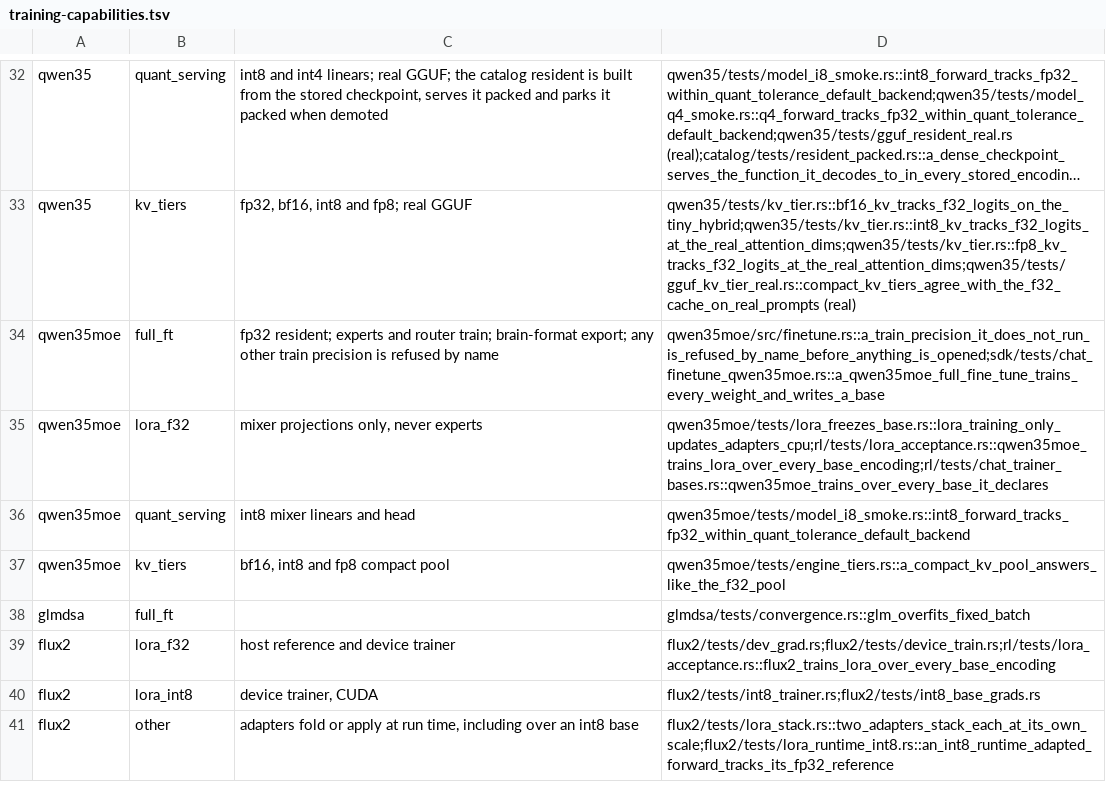
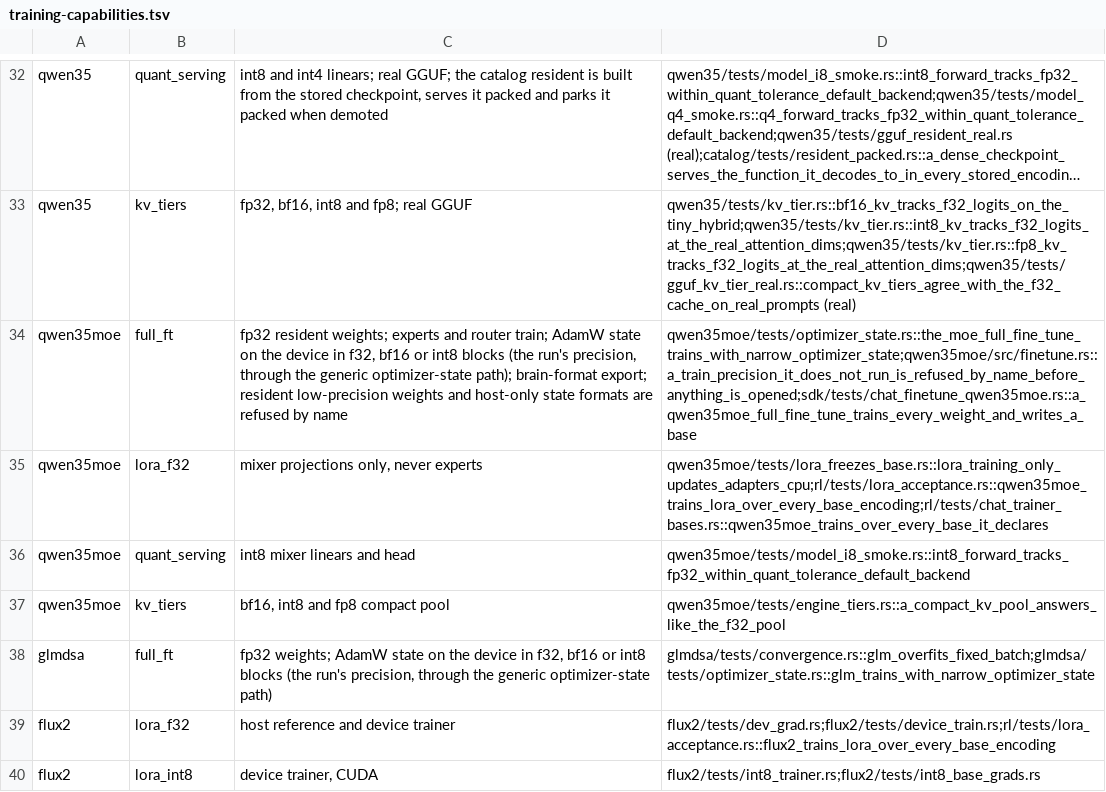
Before and after one commit to swedishembedded/brain, a TSV file: scripts/gates/training-capabilities.tsv, drawn as a sheet; only a part is shown, gaps mark what is left out; the shorter side is filled out with more unchanged rows; long unchanged cells end in …; the diff names each change by its address in the sheet, - before the commit and + after, or states it on an @@ line.

Commit message:
train precision: one generic path applies the optimizer-state format to every model
Only qwen3 and qwen35 built their parameter store under the run's
optimizer-state policy; every other full trainer kept fp32 AdamW moments
on the device (8 of the 16 bytes a parameter costs), and a run asking a
narrower state of them was either refused or silently ignored.

Now a model that keeps a ParamStore and the fused device Optim exposes
them (Model::optimizer_state) and the fit loop applies the run's
precision before the first step or resume (trainprec::apply_train_precision):
ParamStore::apply_state_policy gives each trainable tensor f32, bf16 or
int8-block moments (one allocation function shared with the constructor),
Optim::invalidate re-records the update graph, and a build that already
holds the format is left as it is. A model that exposes no state, a
format the device optimizer does not run, a missing moment kernel or a
resident request to a build without off-device state is refused by name
before anything changes. The moment kernels are one list
(optim::MOMENT_KERNELS, appended by optim::with_moment_kernels) instead
of copies in qwen3 and qwen35.

Wired into deepseek2, gpt2, glmdsa, horizon, huginn, lfm2, ouro, qwen3,
qwen35, qwen35moe, spectrallm, yolov8 and the toy models; qwen35moe's
chat trainer now declares the device-fused state formats.
trainprec::check_optimizer_state_formats is the shared spec (bf16 and
int8 first updates track f32, log8 refused by name, store untouched),
run here for glmdsa and qwen35moe.

```diff
--- a/scripts/gates/training-capabilities.tsv
+++ b/scripts/gates/training-capabilities.tsv
-C34: fp32 resident; experts and router train; brain-format export; any other train precision is refused by…
+C34: fp32 resident weights; experts and router train; AdamW state on the device in f32, bf16 or int8 blocks (the run's precision, through the generic optimizer-state path); brain-format export; resident low-precision weights and host-only state formats are refused by…
-D34: qwen35moe/src/finetune.rs::a_train_precision_it_does_not_run_is_refused_by_name_before_anything_is_opened;sdk/tests/chat_finetune_qwen35moe.rs::a_qwen35moe_full_fine_tune_trains_every_weight_and_writes_a_base
+D34: qwen35moe/tests/optimizer_state.rs::the_moe_full_fine_tune_trains_with_narrow_optimizer_state;qwen35moe/src/finetune.rs::a_train_precision_it_does_not_run_is_refused_by_name_before_anything_is_opened;sdk/tests/chat_finetune_qwen35moe.rs::a_qwen35moe_full_fine_tune_trains_every_weight_and_writes_a_base
-C38: (empty)
+C38: fp32 weights; AdamW state on the device in f32, bf16 or int8 blocks (the run's precision, through the generic optimizer-state path)
-D38: glmdsa/tests/convergence.rs::glm_overfits_fixed_batch
+D38: glmdsa/tests/convergence.rs::glm_overfits_fixed_batch;glmdsa/tests/optimizer_state.rs::glm_trains_with_narrow_optimizer_state
```
Also changed, not shown: 27 other files.
